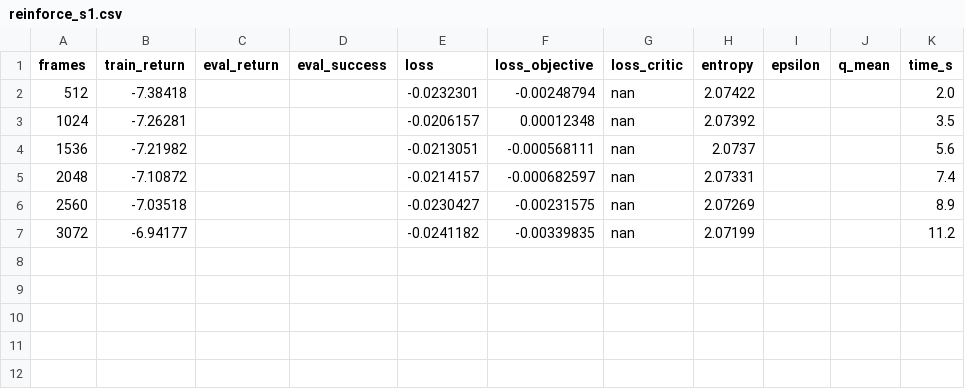
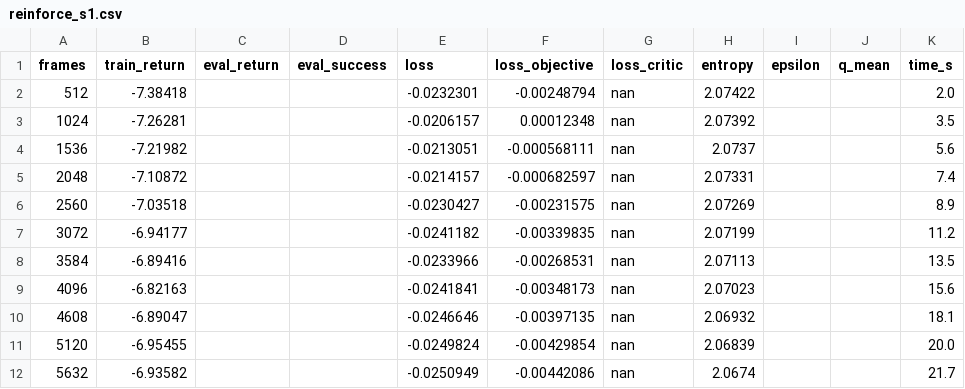
Before and after one commit to Manzi453/ivan_manzi_rl_summative, a CSV file: logs/curves/reinforce_s1.csv, drawn as a sheet.

```diff
--- a/logs/curves/reinforce_s1.csv
+++ b/logs/curves/reinforce_s1.csv
@@ -7 +7,6 @@ frames,train_return,eval_return,eval_success,loss,loss_objective,loss_critic,ent
 3072,-6.94177,,,-0.0241182,-0.00339835,nan,2.07199,,,11.2
+3584,-6.89416,,,-0.0233966,-0.00268531,nan,2.07113,,,13.5
+4096,-6.82163,,,-0.0241841,-0.00348173,nan,2.07023,,,15.6
+4608,-6.89047,,,-0.0246646,-0.00397135,nan,2.06932,,,18.1
+5120,-6.95455,,,-0.0249824,-0.00429854,nan,2.06839,,,20.0
+5632,-6.93582,,,-0.0250949,-0.00442086,nan,2.0674,,,21.7
```
Also changed, not shown: logs/curves/a2c_s0.csv, logs/curves/a2c_s1.csv, 6 other files.
